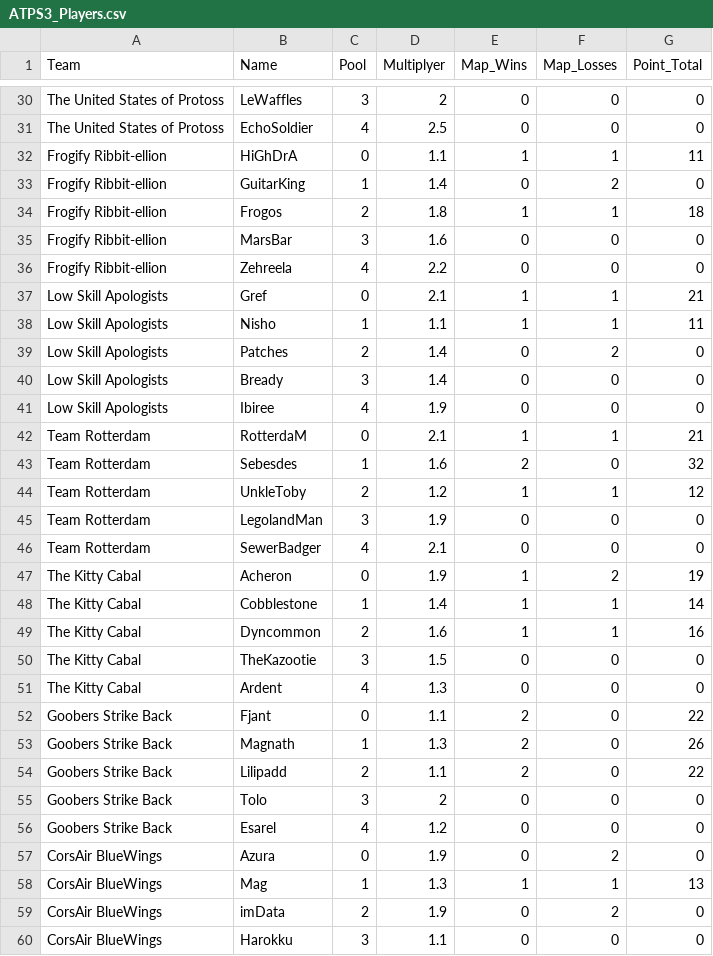
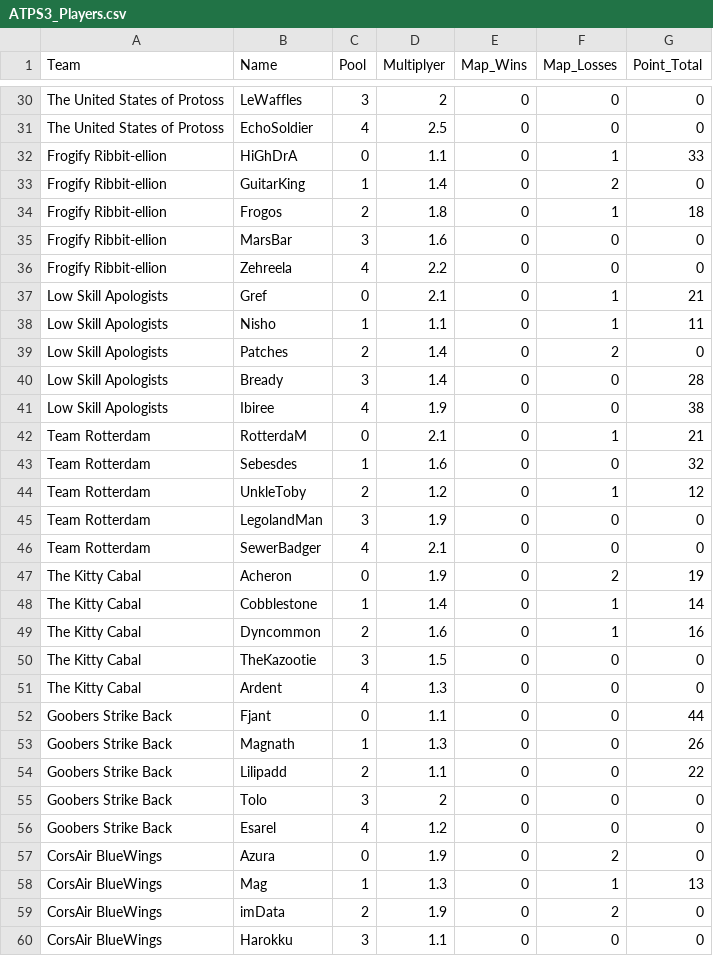
Before and after one commit to darinbolton/ATPFantasy, a CSV file: ATPS3_Players.csv, drawn as a sheet; only a part is shown, gaps mark what is left out; the diff covers the shown part only.

```diff
--- a/ATPS3_Players.csv
+++ b/ATPS3_Players.csv
@@ -32 +32 @@ The United States of Protoss,EchoSoldier,4,2.5,0,0,0
-Frogify Ribbit-ellion,HiGhDrA,0,1.1,1,1,11
+"Frogify Ribbit-ellion","HiGhDrA","0","1.1","0","1","33"
@@ -34 +34 @@ Frogify Ribbit-ellion,GuitarKing,1,1.4,0,2,0
-Frogify Ribbit-ellion,Frogos,2,1.8,1,1,18
+"Frogify Ribbit-ellion","Frogos","2","1.8","0","1","18"
@@ -37,2 +37,2 @@ Frogify Ribbit-ellion,Zehreela,4,2.2,0,0,0
-Low Skill Apologists,Gref,0,2.1,1,1,21
-Low Skill Apologists,Nisho,1,1.1,1,1,11
+"Low Skill Apologists","Gref","0","2.1","0","1","21"
+"Low Skill Apologists","Nisho","1","1.1","0","1","11"
@@ -40,5 +40,5 @@ Low Skill Apologists,Patches,2,1.4,0,2,0
-Low Skill Apologists,Bready,3,1.4,0,0,0
-Low Skill Apologists,Ibiree,4,1.9,0,0,0
-Team Rotterdam,RotterdaM,0,2.1,1,1,21
-Team Rotterdam,Sebesdes,1,1.6,2,0,32
-Team Rotterdam,UnkleToby,2,1.2,1,1,12
+"Low Skill Apologists","Bready","3","1.4","0","0","28"
+"Low Skill Apologists","Ibiree","4","1.9","0","0","38"
+"Team Rotterdam","RotterdaM","0","2.1","0","1","21"
+"Team Rotterdam","Sebesdes","1","1.6","0","0","32"
+"Team Rotterdam","UnkleToby","2","1.2","0","1","12"
@@ -47,3 +47,3 @@ Team Rotterdam,SewerBadger,4,2.1,0,0,0
-The Kitty Cabal,Acheron,0,1.9,1,2,19
-The Kitty Cabal,Cobblestone,1,1.4,1,1,14
-The Kitty Cabal,Dyncommon,2,1.6,1,1,16
+"The Kitty Cabal","Acheron","0","1.9","0","2","19"
+"The Kitty Cabal","Cobblestone","1","1.4","0","1","14"
+"The Kitty Cabal","Dyncommon","2","1.6","0","1","16"
@@ -52,3 +52,3 @@ The Kitty Cabal,Ardent,4,1.3,0,0,0
-Goobers Strike Back,Fjant,0,1.1,2,0,22
-Goobers Strike Back,Magnath,1,1.3,2,0,26
-Goobers Strike Back,Lilipadd,2,1.1,2,0,22
+"Goobers Strike Back","Fjant","0","1.1","0","0","44"
+"Goobers Strike Back","Magnath","1","1.3","0","0","26"
+"Goobers Strike Back","Lilipadd","2","1.1","0","0","22"
@@ -58 +58 @@ CorsAir BlueWings,Azura,0,1.9,0,2,0
-CorsAir BlueWings,Mag,1,1.3,1,1,13
+"CorsAir BlueWings","Mag","1","1.3","0","1","13"
```
Also changed, not shown: 3 removed rows and 25 edited cells elsewhere in this file, atp_team_league_matches.csv, 5 other files.
